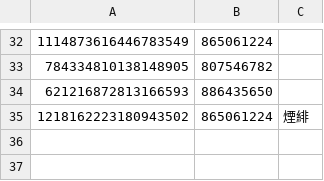
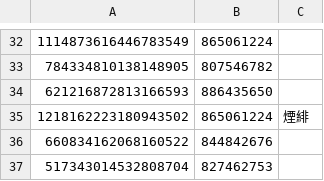
Before and after one commit to sumaa0219/genshin-Artifacter, a CSV file: assetData/user_UID_data.csv, drawn as a sheet; only a part is shown, gaps mark what is left out; the diff names each change by its address in the sheet, - before the commit and + after, or states it on an @@ line.

```diff
--- a/assetData/user_UID_data.csv
+++ b/assetData/user_UID_data.csv
+row 36: 660834162068160522 | 844842676
+row 37: 517343014532808704 | 827462753
```
Also changed, not shown: assetData/user_UID_data_hsr.csv, 16 other files.
